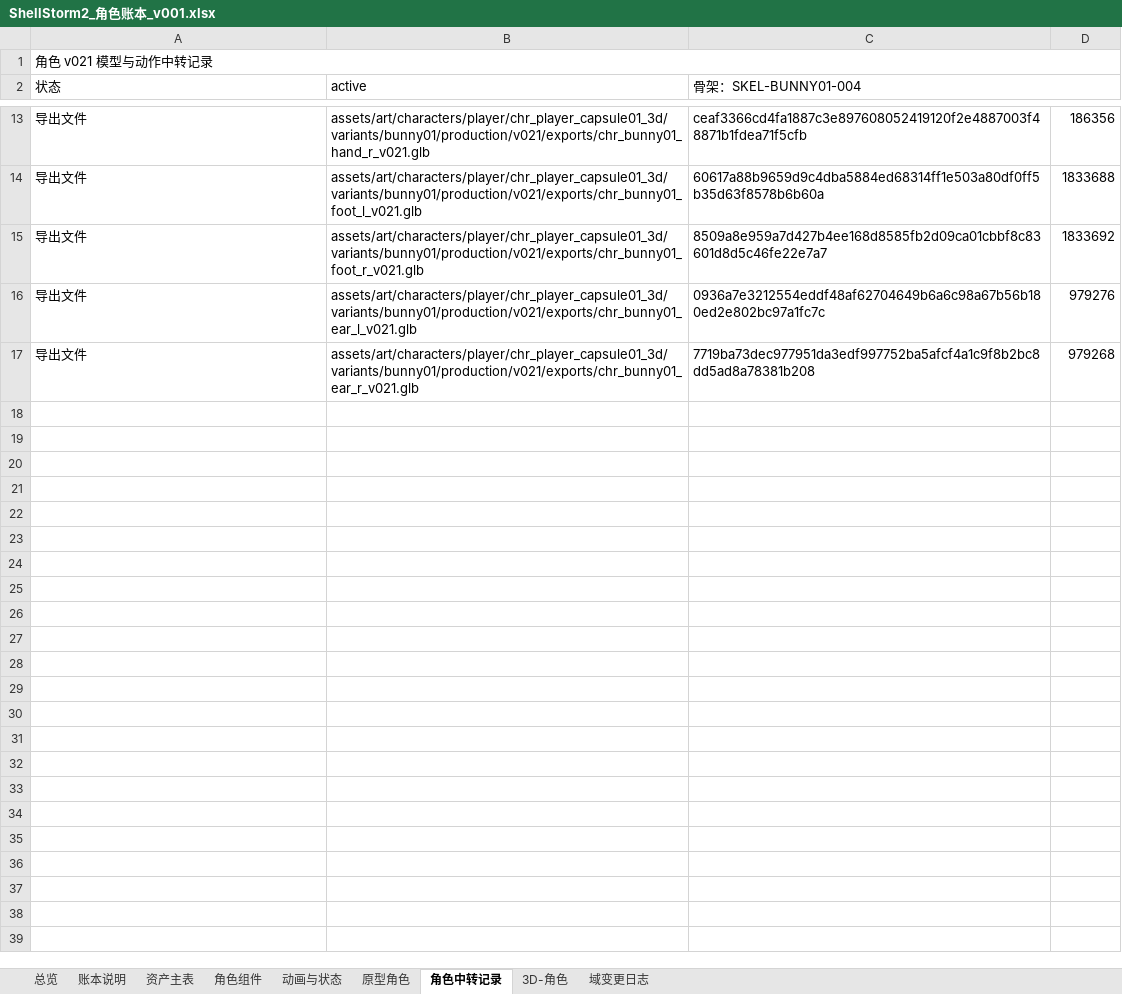
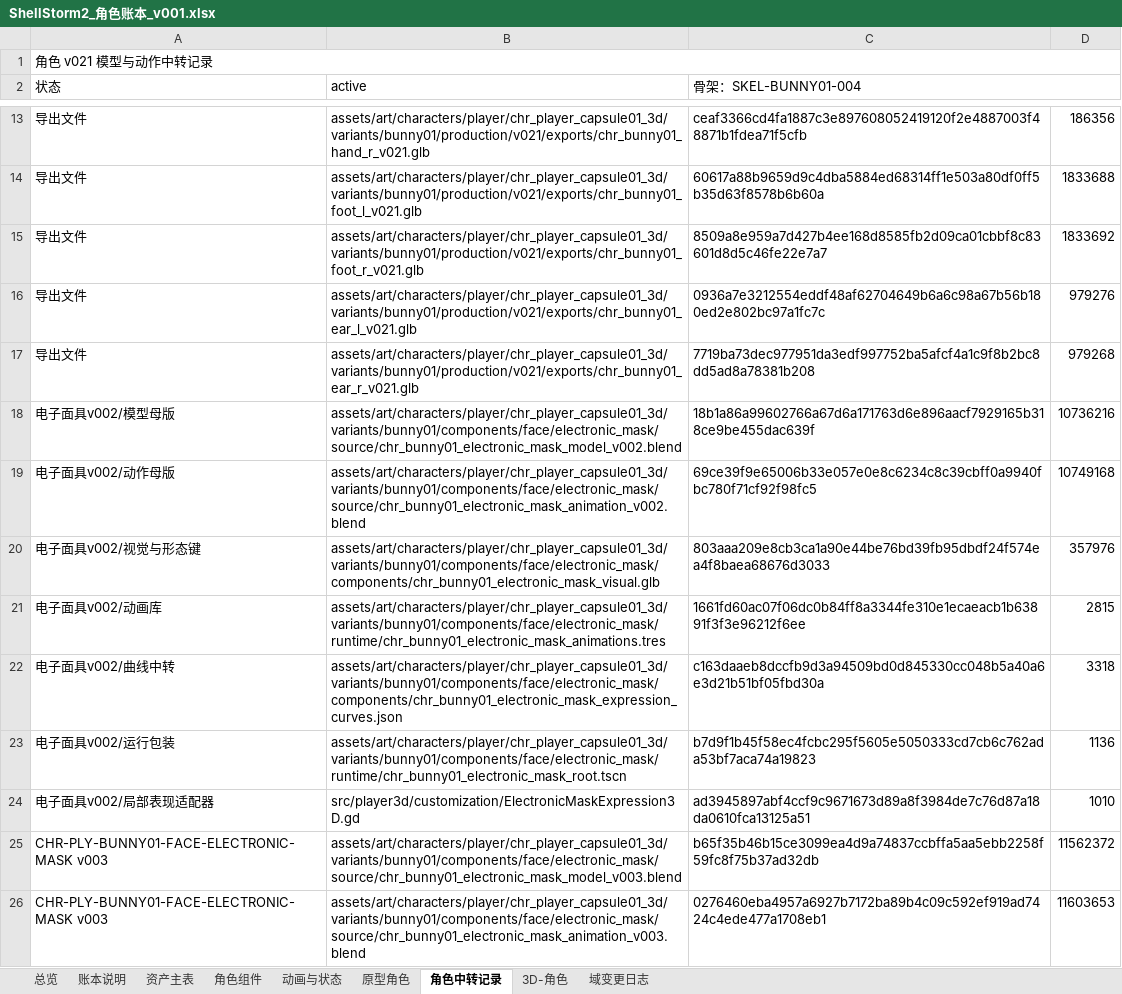
Before and after one commit to summercard/ShellStorm2, an Excel workbook: assets/registry/ledgers/ShellStorm2_角色账本_v001.xlsx, sheet 角色中转记录, drawn as a sheet; only a part is shown, gaps mark what is left out; values as stored, in another font and other column widths than the file's, no borders; the diff covers the shown part only; the diff names each change by its address in the sheet, - before the commit and + after, or states it on an @@ line.

```diff
--- a/assets/registry/ledgers/ShellStorm2_角色账本_v001.xlsx (sheet 角色中转记录)
+++ b/assets/registry/ledgers/ShellStorm2_角色账本_v001.xlsx (sheet 角色中转记录)
+row 18: 电子面具v002/模型母版 | assets/art/characters/player/chr_player_capsule01_3d/variants/bunny01/components/face/electronic_mask/source/chr_bunny01_electronic_mask_model_v002.blend | 18b1a86a99602766a67d6a171763d6e896aacf7929165b318ce9be455dac639f | 10736216
+row 19: 电子面具v002/动作母版 | assets/art/characters/player/chr_player_capsule01_3d/variants/bunny01/components/face/electronic_mask/source/chr_bunny01_electronic_mask_animation_v002.blend | 69ce39f9e65006b33e057e0e8c6234c8c39cbff0a9940fbc780f71cf92f98fc5 | 10749168
+row 20: 电子面具v002/视觉与形态键 | assets/art/characters/player/chr_player_capsule01_3d/variants/bunny01/components/face/electronic_mask/components/chr_bunny01_electronic_mask_visual.glb | 803aaa209e8cb3ca1a90e44be76bd39fb95dbdf24f574ea4f8baea68676d3033 | 357976
+row 21: 电子面具v002/动画库 | assets/art/characters/player/chr_player_capsule01_3d/variants/bunny01/components/face/electronic_mask/runtime/chr_bunny01_electronic_mask_animations.tres | 1661fd60ac07f06dc0b84ff8a3344fe310e1ecaeacb1b63891f3f3e96212f6ee | 2815
+row 22: 电子面具v002/曲线中转 | assets/art/characters/player/chr_player_capsule01_3d/variants/bunny01/components/face/electronic_mask/components/chr_bunny01_electronic_mask_expression_curves.json | c163daaeb8dccfb9d3a94509bd0d845330cc048b5a40a6e3d21b51bf05fbd30a | 3318
+row 23: 电子面具v002/运行包装 | assets/art/characters/player/chr_player_capsule01_3d/variants/bunny01/components/face/electronic_mask/runtime/chr_bunny01_electronic_mask_root.tscn | b7d9f1b45f58ec4fcbc295f5605e5050333cd7cb6c762ada53bf7aca74a19823 | 1136
+row 24: 电子面具v002/局部表现适配器 | src/player3d/customization/ElectronicMaskExpression3D.gd | ad3945897abf4ccf9c9671673d89a8f3984de7c76d87a18da0610fca13125a51 | 1010
+row 25: CHR-PLY-BUNNY01-FACE-ELECTRONIC-MASK v003 | assets/art/characters/player/chr_player_capsule01_3d/variants/bunny01/components/face/electronic_mask/source/chr_bunny01_electronic_mask_model_v003.blend | b65f35b46b15ce3099ea4d9a74837ccbffa5aa5ebb2258f59fc8f75b37ad32db | 11562372
+row 26: CHR-PLY-BUNNY01-FACE-ELECTRONIC-MASK v003 | assets/art/characters/player/chr_player_capsule01_3d/variants/bunny01/components/face/electronic_mask/source/chr_bunny01_electronic_mask_animation_v003.blend | 0276460eba4957a6927b7172ba89b4c09c592ef919ad7424c4ede477a1708eb1 | 11603653
```
Also changed, not shown: 79 added rows elsewhere in this sheet, sheet 资产主表, sheet 3D-角色, sheet 动画与状态, sheet 角色组件, sheet 域变更日志, sheet 总览, assets/registry/ledgers/ShellStorm2_场景账本_v001.xlsx, 56 other files.
